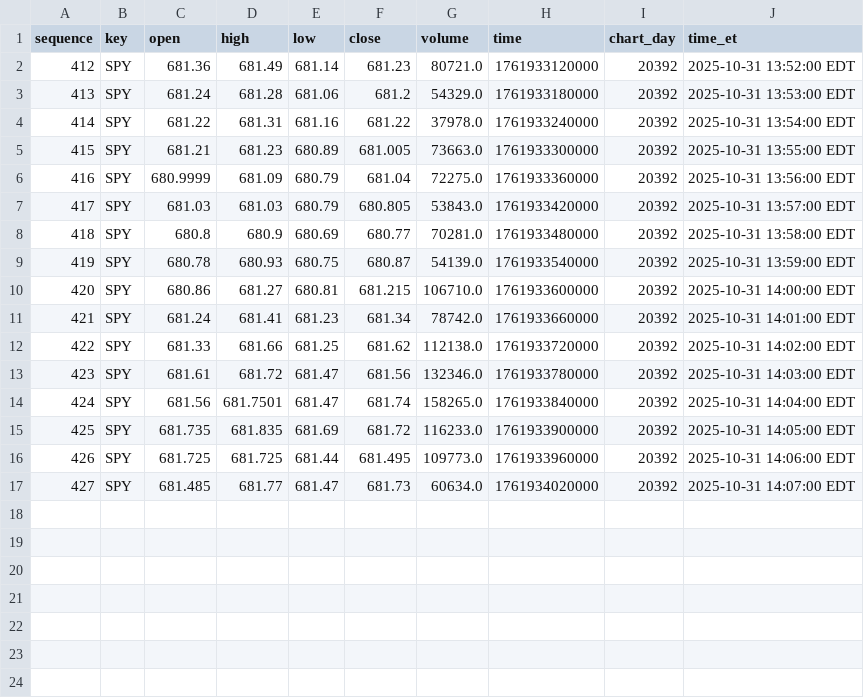
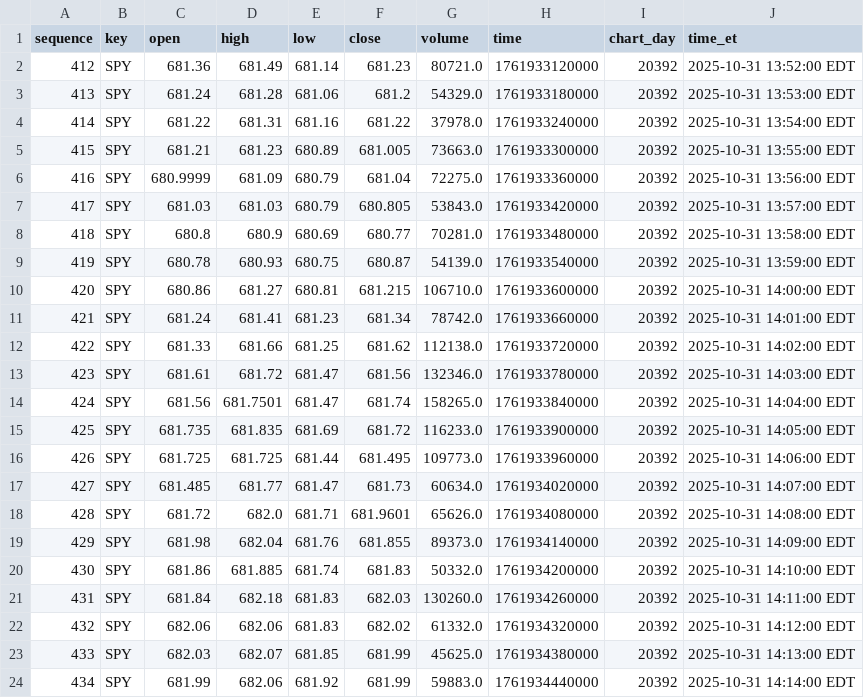
Before and after one commit to elkingarcia11/schwab-web-socket-client, a CSV file: data/equity/SPY.csv, drawn as a sheet; the diff names each change by its address in the sheet, - before the commit and + after, or states it on an @@ line.

```diff
--- a/data/equity/SPY.csv
+++ b/data/equity/SPY.csv
+row 18: 428 | SPY | 681.72 | 682.0 | 681.71 | 681.9601 | 65626.0 | 1761934080000 | 20392 | 2025-10-31 14:08:00 EDT
+row 19: 429 | SPY | 681.98 | 682.04 | 681.76 | 681.855 | 89373.0 | 1761934140000 | 20392 | 2025-10-31 14:09:00 EDT
+row 20: 430 | SPY | 681.86 | 681.885 | 681.74 | 681.83 | 50332.0 | 1761934200000 | 20392 | 2025-10-31 14:10:00 EDT
+row 21: 431 | SPY | 681.84 | 682.18 | 681.83 | 682.03 | 130260.0 | 1761934260000 | 20392 | 2025-10-31 14:11:00 EDT
+row 22: 432 | SPY | 682.06 | 682.06 | 681.83 | 682.02 | 61332.0 | 1761934320000 | 20392 | 2025-10-31 14:12:00 EDT
+row 23: 433 | SPY | 682.03 | 682.07 | 681.85 | 681.99 | 45625.0 | 1761934380000 | 20392 | 2025-10-31 14:13:00 EDT
+row 24: 434 | SPY | 681.99 | 682.06 | 681.92 | 681.99 | 59883.0 | 1761934440000 | 20392 | 2025-10-31 14:14:00 EDT
```
Also changed, not shown: data/equity/TSLA.csv, 4 other files.
